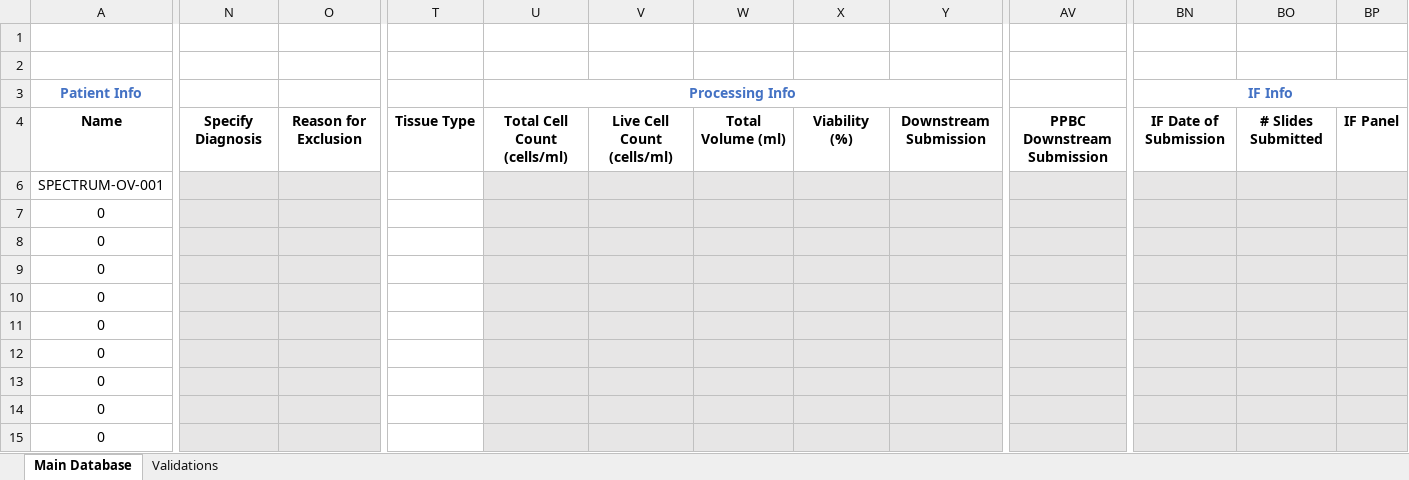
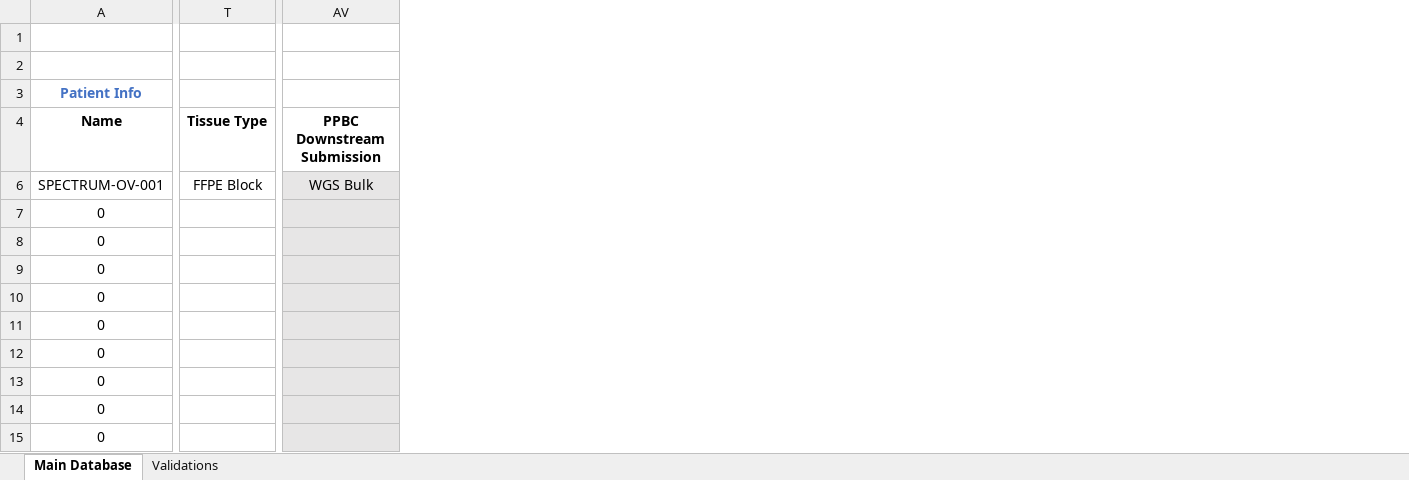
Before and after one commit to shahcompbio/spectrum_etl, an Excel workbook: spectrum_etl/elab_spreadsheet/eLab_Tissue_Data_Input_Spreadsheet.xlsm, sheet Main Database, drawn as a sheet; only a part is shown, gaps mark what is left out; values as stored, in another font and other column widths than the file's, no borders; charts and pictures not drawn; the diff covers the shown part only; the diff names each change by its address in the sheet, - before the commit and + after, or states it on an @@ line.

Commit message:
bug fix - show_hide_WGS_Bulk_Sequencing_Info

```diff
--- a/spectrum_etl/elab_spreadsheet/eLab_Tissue_Data_Input_Spreadsheet.xlsm (sheet Main Database)
+++ b/spectrum_etl/elab_spreadsheet/eLab_Tissue_Data_Input_Spreadsheet.xlsm (sheet Main Database)
@@ column N hidden, row 4: Specify Diagnosis @@
@@ column O hidden, row 4: Reason for Exclusion @@
@@ column U (Processing Info) hidden, row 4: Total Cell Count (cells/ml) @@
@@ column V hidden, row 4: Live Cell Count (cells/ml) @@
@@ column W hidden, row 4: Total Volume (ml) @@
@@ column X hidden, row 4: Viability (%) @@
@@ column Y hidden, row 4: Downstream Submission @@
@@ column BN (IF Info) hidden, row 4: IF Date of Submission @@
@@ column BO hidden, row 4: # Slides Submitted @@
@@ column BP hidden, row 4: IF Panel @@
-T6: (empty)
+T6: FFPE Block
-AV6: (empty)
+AV6: WGS Bulk
```
Also changed, not shown: merged cells elsewhere in this sheet, hidden cells.
